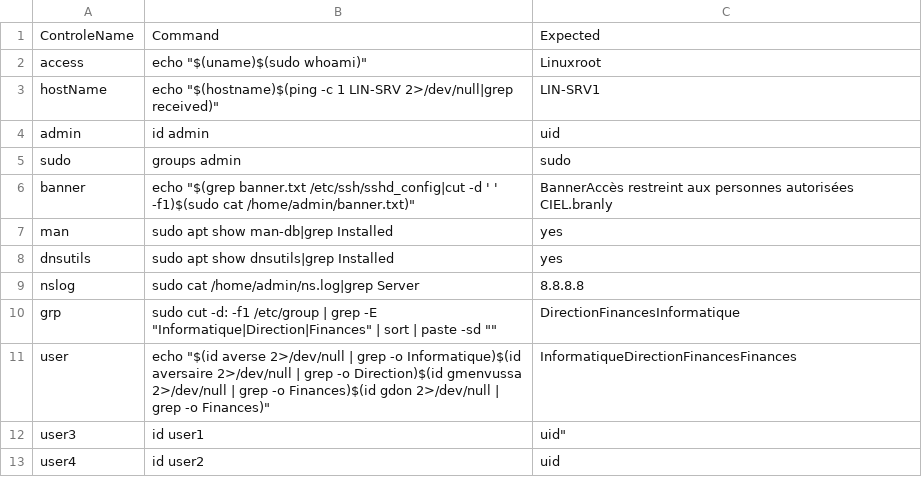
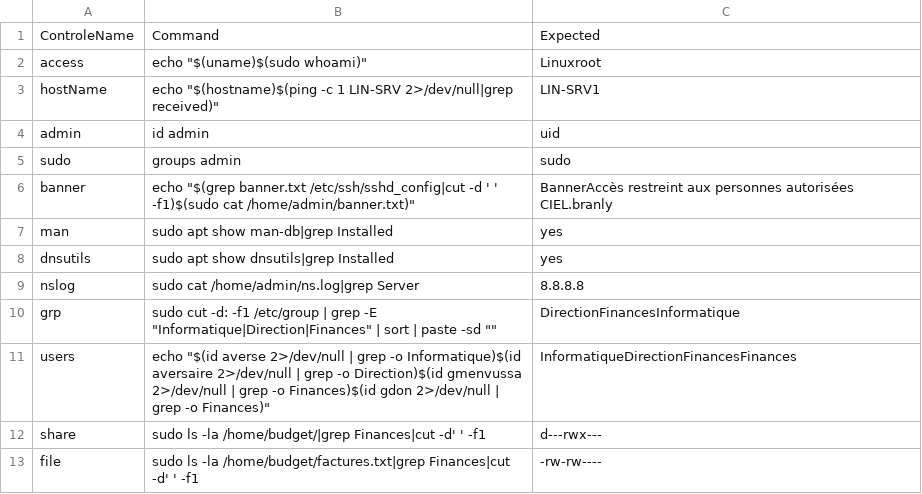
Before and after one commit to SD-CIEL/AdminSysControle, a CSV file: controle.csv, drawn as a sheet.

```diff
--- a/controle.csv
+++ b/controle.csv
@@ -10,4 +10,4 @@ nslog,sudo cat /home/admin/ns.log|grep Server,8.8.8.8
 grp,sudo cut -d: -f1 /etc/group | grep -E "Informatique|Direction|Finances" | sort | paste -sd "",DirectionFinancesInformatique
-user,echo "$(id averse 2>/dev/null | grep -o Informatique)$(id aversaire 2>/dev/null | grep -o Direction)$(id gmenvussa 2>/dev/null | grep -o Finances)$(id gdon 2>/dev/null | grep -o Finances)",InformatiqueDirectionFinancesFinances
-user3,id user1,uid"
-user4,id user2,uid
+users,echo "$(id averse 2>/dev/null | grep -o Informatique)$(id aversaire 2>/dev/null | grep -o Direction)$(id gmenvussa 2>/dev/null | grep -o Finances)$(id gdon 2>/dev/null | grep -o Finances)",InformatiqueDirectionFinancesFinances
+share,sudo ls -la /home/budget/|grep Finances|cut -d' ' -f1,d---rwx---
+file,sudo ls -la /home/budget/factures.txt|grep Finances|cut -d' ' -f1,-rw-rw----
```
Also changed, not shown: 1 other file.
